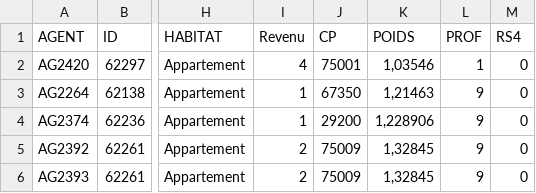
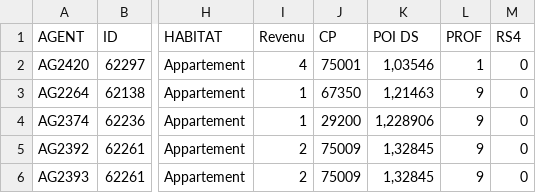
Before and after one commit to IQP-DigitalTwin/digital-twin-visualization, a CSV file: dt-dashboard-wpi/public/files/populations/default.csv, drawn as a sheet; only a part is shown, gaps mark what is left out; the diff names each change by its address in the sheet, - before the commit and + after, or states it on an @@ line.

```diff
--- a/dt-dashboard-wpi/public/files/populations/default.csv
+++ b/dt-dashboard-wpi/public/files/populations/default.csv
-K1: POIDS
+K1: POI DS
```
Also changed, not shown: dt-dashboard-wpi/public/files/populations/population_new_version.csv, 29 other files.
